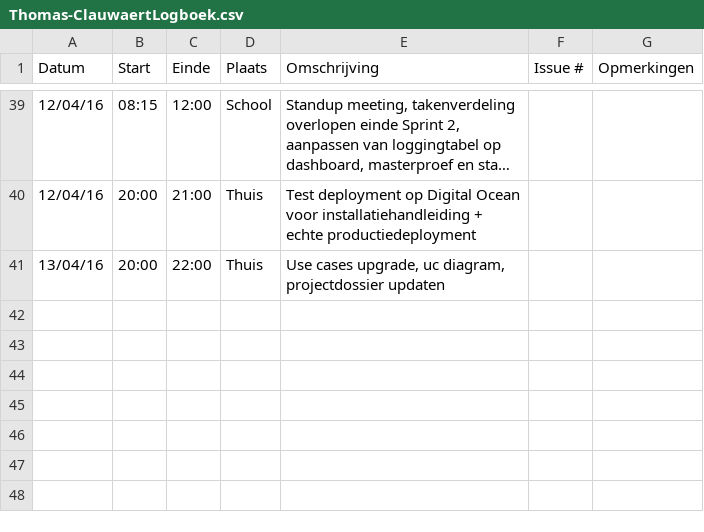
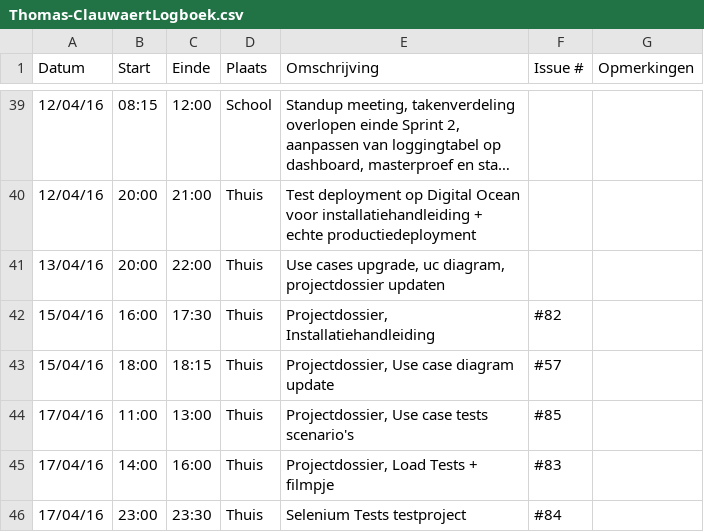
Before and after one commit to ghentlivinglab/Traffic-Travel-Time-Analyzer-4, a CSV file: Thomas-ClauwaertLogboek.csv, drawn as a sheet; only a part is shown, gaps mark what is left out; long unchanged cells end in …; the diff names each change by its address in the sheet, - before the commit and + after, or states it on an @@ line.

Commit message:
Update Thomas-ClauwaertLogboek.csv

```diff
--- a/Thomas-ClauwaertLogboek.csv
+++ b/Thomas-ClauwaertLogboek.csv
+row 42: 15/04/16 | 16:00 | 17:30 | Thuis | Projectdossier, Installatiehandleiding | #82
+row 43: 15/04/16 | 18:00 | 18:15 | Thuis | Projectdossier, Use case diagram update | #57
+row 44: 17/04/16 | 11:00 | 13:00 | Thuis | Projectdossier, Use case tests scenario's | #85
+row 45: 17/04/16 | 14:00 | 16:00 | Thuis | Projectdossier, Load Tests + filmpje | #83
+row 46: 17/04/16 | 23:00 | 23:30 | Thuis | Selenium Tests testproject | #84
```
